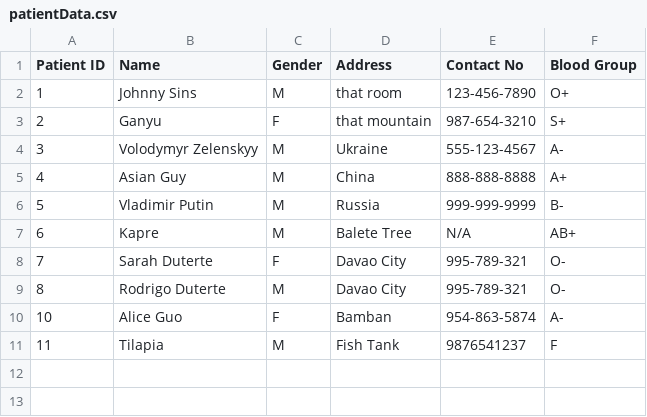
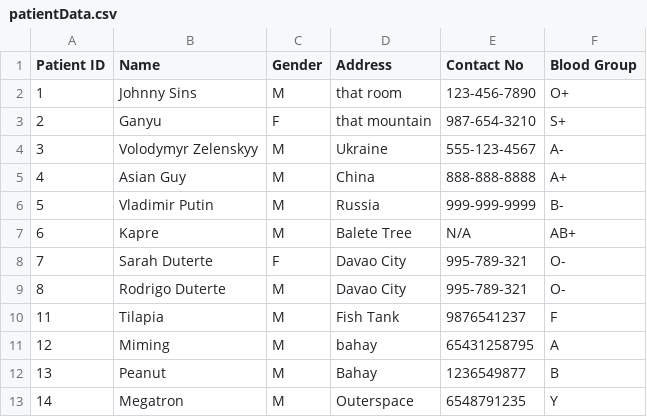
Before and after one commit to WetWota/HMS, a CSV file: csv/patientData.csv, drawn as a sheet; removed rows and columns are numbered as before the commit, all else as after; the diff names each change by its address in the sheet, - before the commit and + after, or states it on an @@ line.

```diff
--- a/csv/patientData.csv
+++ b/csv/patientData.csv
-row 10: 10 | Alice Guo | F | Bamban | 954-863-5874 | A-
+row 11: 12 | Miming | M | bahay | 65431258795 | A
+row 12: 13 | Peanut | M | Bahay | 1236549877 | B
+row 13: 14 | Megatron | M | Outerspace | 6548791235 | Y
```
Also changed, not shown: 9 other files.
